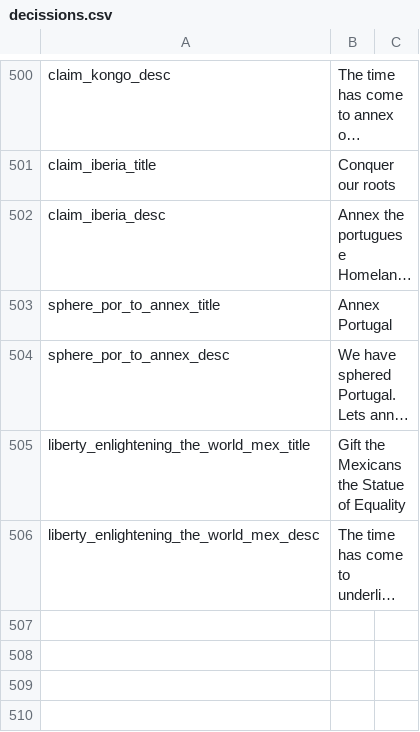
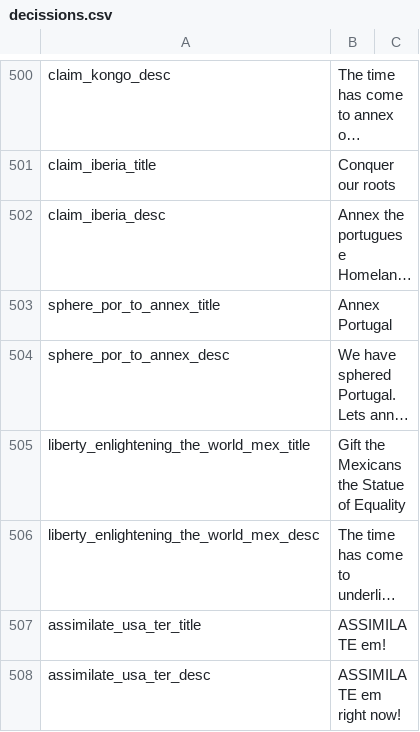
Before and after one commit to JakobRinke/Mod-of-Chaos, a CSV file: MOC/localisation/decissions.csv, drawn as a sheet; only a part is shown, gaps mark what is left out; long unchanged cells end in …; the diff names each change by its address in the sheet, - before the commit and + after, or states it on an @@ line.

```diff
--- a/MOC/localisation/decissions.csv
+++ b/MOC/localisation/decissions.csv
+row 507: assimilate_usa_ter_title | ASSIMILATE em!
+row 508: assimilate_usa_ter_desc | ASSIMILATE em right now!
```
Also changed, not shown: 1 other file.
